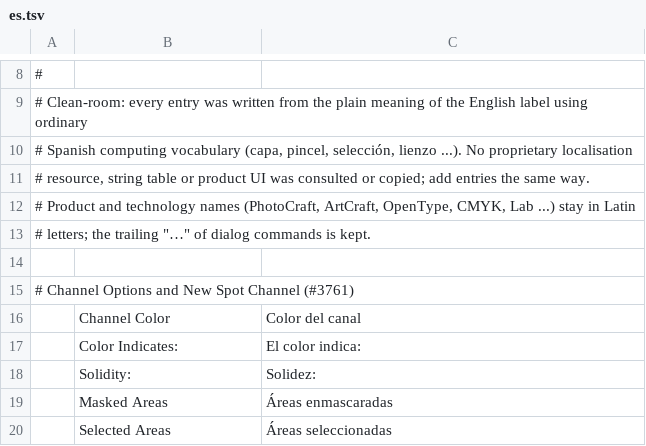
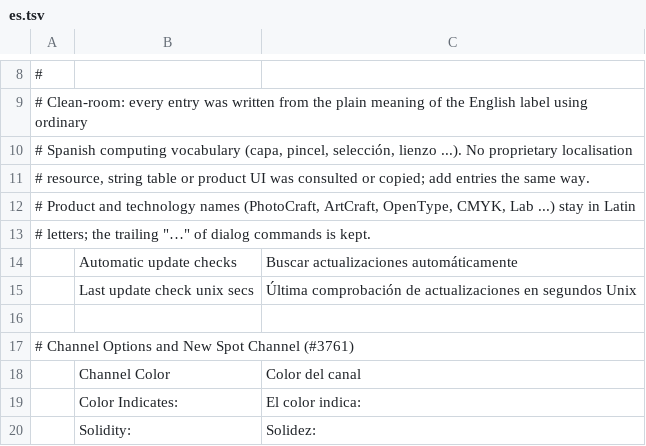
Before and after one commit to brandongunderson/photocraft, a TSV file: crates/ui-egui/src/i18n/es.tsv, drawn as a sheet; only a part is shown, gaps mark what is left out; the shorter side is filled out with more unchanged rows; the diff names each change by its address in the sheet, - before the commit and + after, or states it on an @@ line.

```diff
--- a/crates/ui-egui/src/i18n/es.tsv
+++ b/crates/ui-egui/src/i18n/es.tsv
+row 14:  | Automatic update checks | Buscar actualizaciones automáticamente
+row 15:  | Last update check unix secs | Última comprobación de actualizaciones en segundos Unix
```
Also changed, not shown: crates/ui-egui/src/i18n/el.tsv, crates/ui-egui/src/i18n/fr.tsv, 30 other files.
